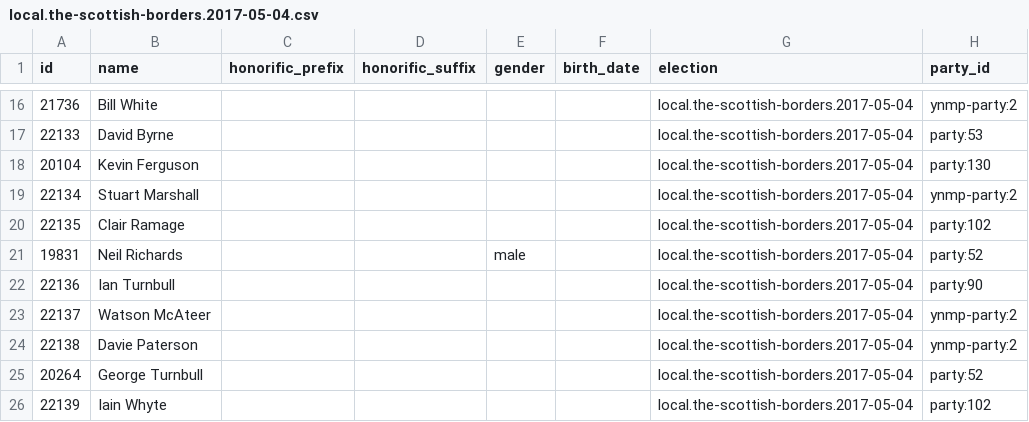
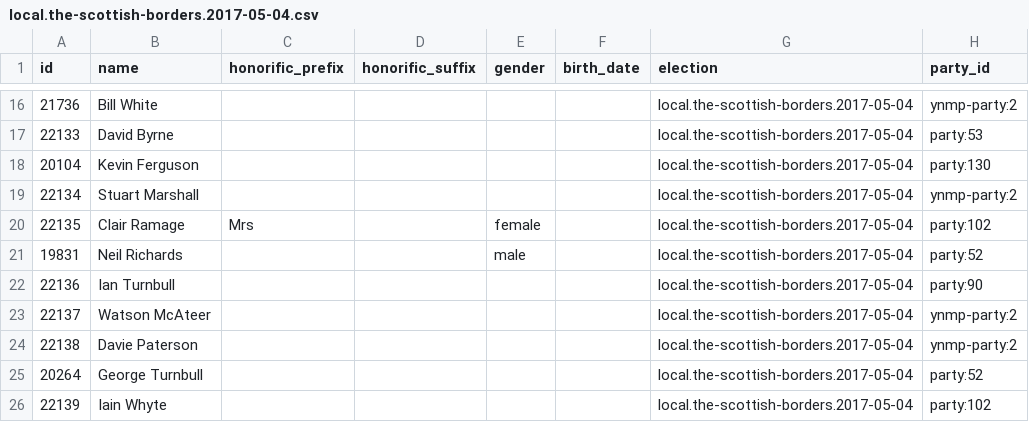
Before and after one commit to gerrymulvenna/council17, a CSV file: scripts/local.the-scottish-borders.2017-05-04.csv, drawn as a sheet; only a part is shown, gaps mark what is left out; the diff names each change by its address in the sheet, - before the commit and + after, or states it on an @@ line.

```diff
--- a/scripts/local.the-scottish-borders.2017-05-04.csv
+++ b/scripts/local.the-scottish-borders.2017-05-04.csv
-C20 (honorific_prefix): (empty)
+C20 (honorific_prefix): Mrs
-E20 (gender): (empty)
+E20 (gender): female
```
Also changed, not shown: 7 other files.
